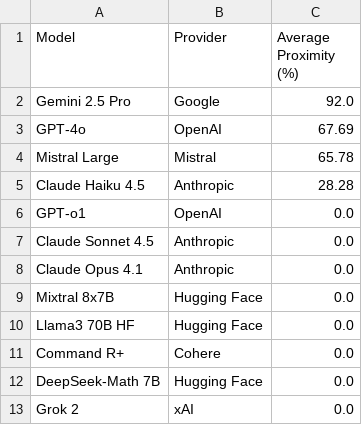
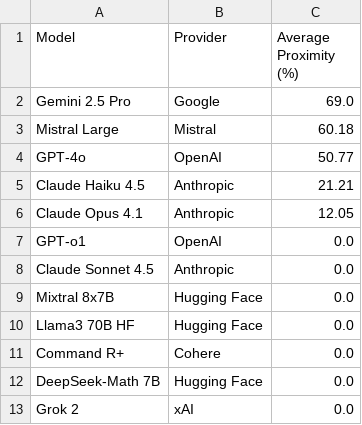
Before and after one commit to jaci-hub/divide21X, a CSV file: divide21x/leaderboards/2025-12/average_proximity.csv, drawn as a sheet.

```diff
--- a/divide21x/leaderboards/2025-12/average_proximity.csv
+++ b/divide21x/leaderboards/2025-12/average_proximity.csv
@@ -1,9 +1,9 @@
 Model,Provider,Average Proximity (%)
-Gemini 2.5 Pro,Google,92.0
-GPT-4o,OpenAI,67.69
-Mistral Large,Mistral,65.78
-Claude Haiku 4.5,Anthropic,28.28
+Gemini 2.5 Pro,Google,69.0
+Mistral Large,Mistral,60.18
+GPT-4o,OpenAI,50.77
+Claude Haiku 4.5,Anthropic,21.21
+Claude Opus 4.1,Anthropic,12.05
 GPT-o1,OpenAI,0.0
 Claude Sonnet 4.5,Anthropic,0.0
-Claude Opus 4.1,Anthropic,0.0
 Mixtral 8x7B,Hugging Face,0.0
```
Also changed, not shown: divide21x/leaderboards/2025-12/average_score.csv, 3 other files.
